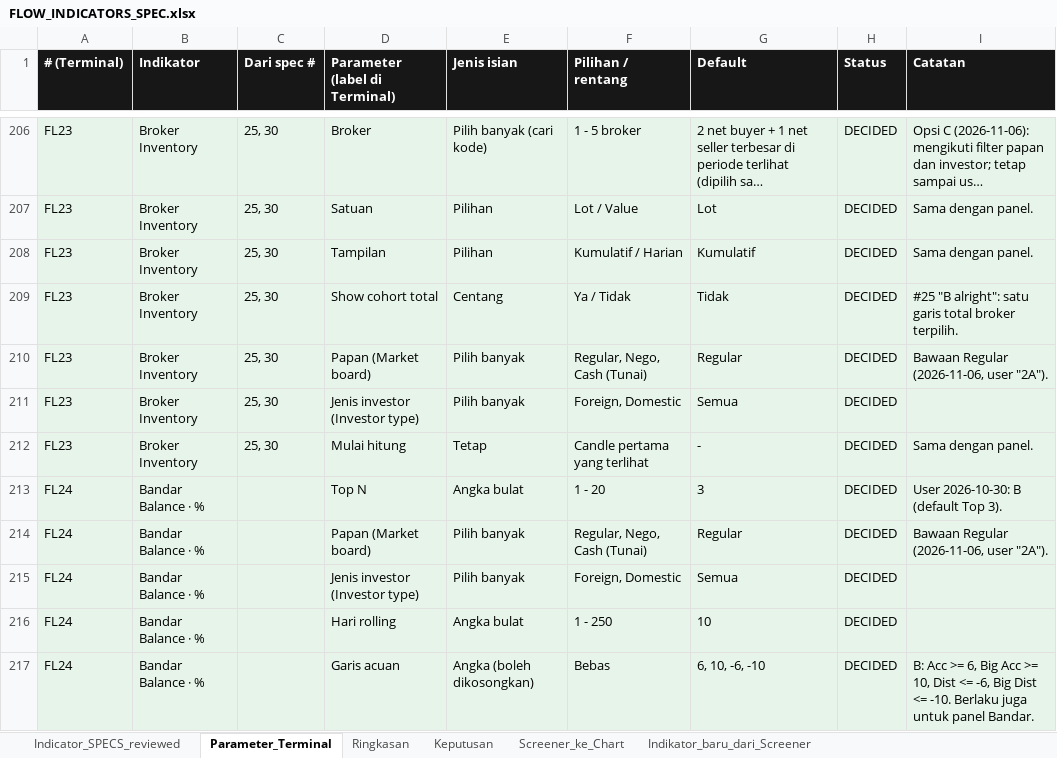
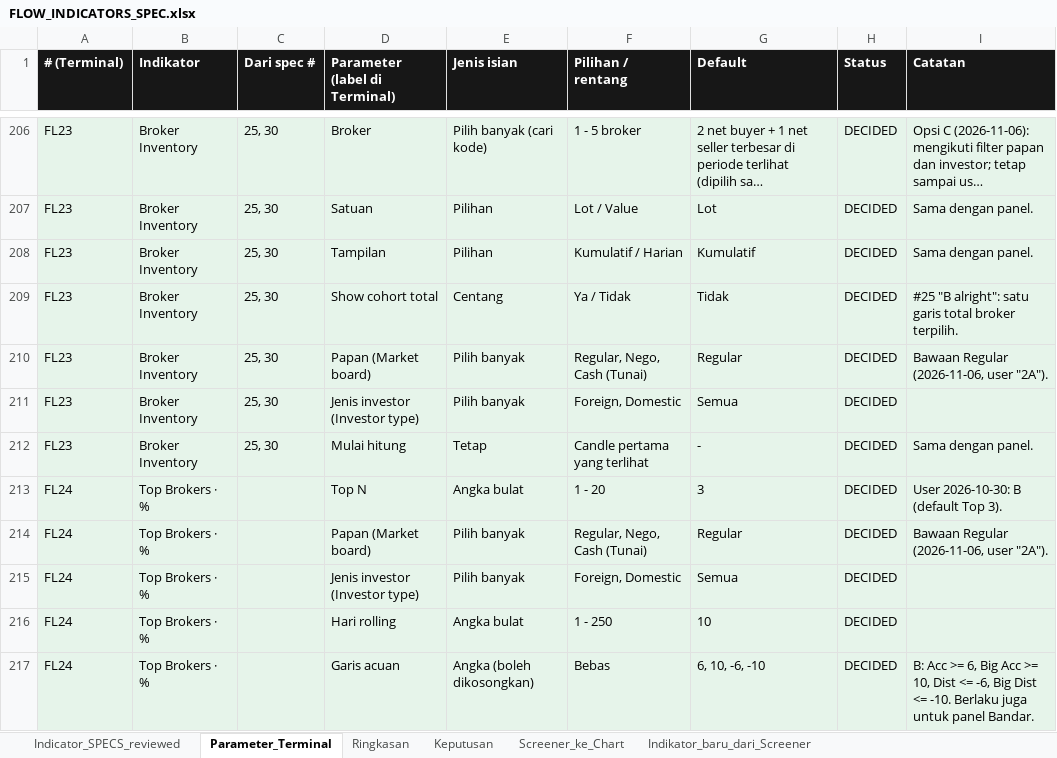
Before and after one commit to rednightt33/saniti, an Excel workbook: verification/terminal_api/flow_indicators/FLOW_INDICATORS_SPEC.xlsx, sheet Parameter_Terminal, drawn as a sheet; only a part is shown, gaps mark what is left out; long unchanged cells end in …; values as stored, in another font and other column widths than the file's, no borders; the diff covers the shown part only; the diff names each change by its address in the sheet, - before the commit and + after, or states it on an @@ line.

```diff
--- a/verification/terminal_api/flow_indicators/FLOW_INDICATORS_SPEC.xlsx (sheet Parameter_Terminal)
+++ b/verification/terminal_api/flow_indicators/FLOW_INDICATORS_SPEC.xlsx (sheet Parameter_Terminal)
-B213:B217 (Indikator): Bandar Balance · %
+B213:B217 (Indikator): Top Brokers · %
```
Also changed, not shown: 16 edited cells elsewhere in this sheet, sheet Indikator_baru_dari_Screener, sheet Ringkasan, sheet Screener_ke_Chart, sheet Keputusan, 18 other files.
